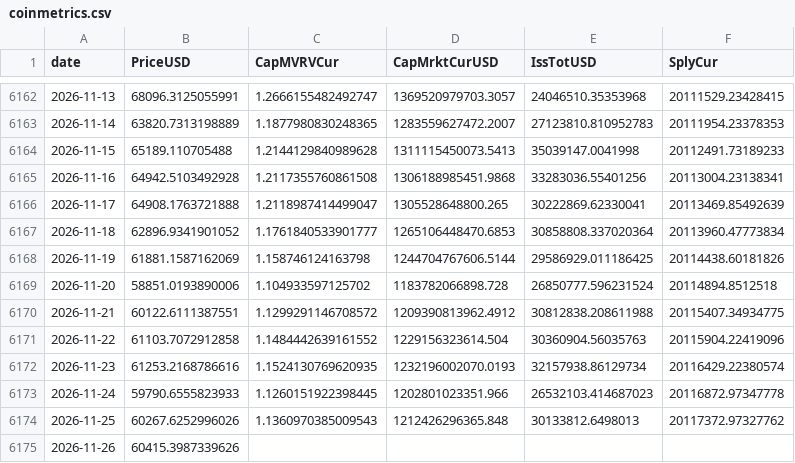
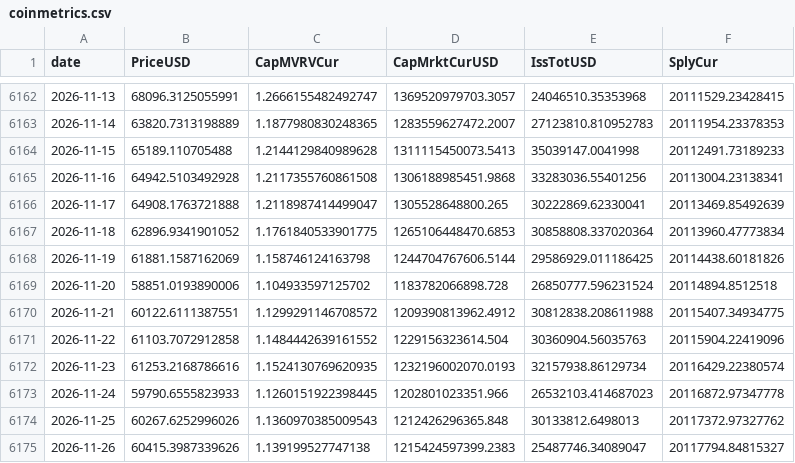
Before and after one commit to OzVii/bitcoin-cycle, a CSV file: data/coinmetrics.csv, drawn as a sheet; only a part is shown, gaps mark what is left out.

```diff
--- a/data/coinmetrics.csv
+++ b/data/coinmetrics.csv
@@ -6166,3 +6166,3 @@ date,PriceUSD,CapMVRVCur,CapMrktCurUSD,IssTotUSD,SplyCur
 2026-11-17,64908.1763721888,1.2118987414499047,1305528648800.265,30222869.62330041,20113469.85492639
-2026-11-18,62896.9341901052,1.1761840533901777,1265106448470.6853,30858808.337020364,20113960.47773834
+2026-11-18,62896.9341901052,1.1761840533901775,1265106448470.6853,30858808.337020364,20113960.47773834
 2026-11-19,61881.1587162069,1.158746124163798,1244704767606.5144,29586929.011186425,20114438.60181826
@@ -6174,2 +6174,2 @@ date,PriceUSD,CapMVRVCur,CapMrktCurUSD,IssTotUSD,SplyCur
 2026-11-25,60267.6252996026,1.1360970385009543,1212426296365.848,30133812.6498013,20117372.97327762
-2026-11-26,60415.3987339626,,,,
+2026-11-26,60415.3987339626,1.139199527747138,1215424597399.2383,25487746.34089047,20117794.84815327
```
Also changed, not shown: data/ohlc_daily.csv, 3 other files.
